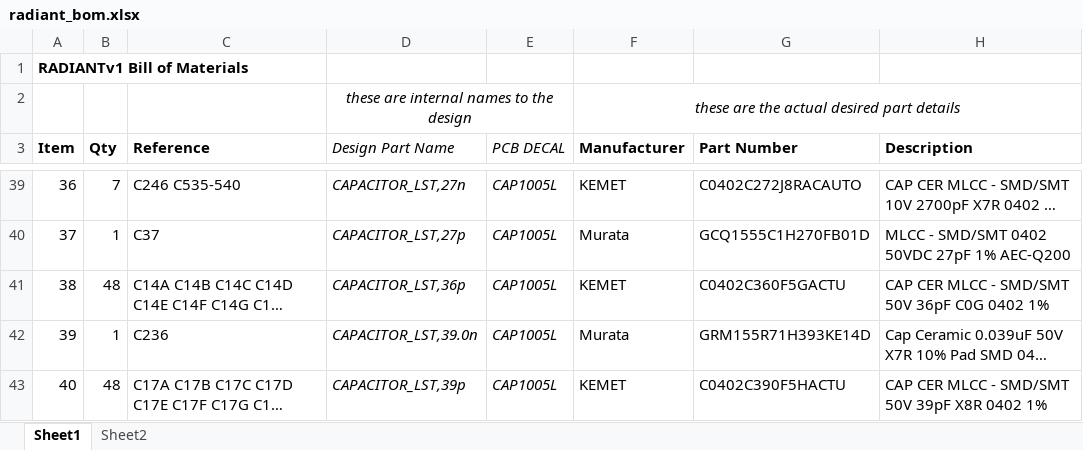
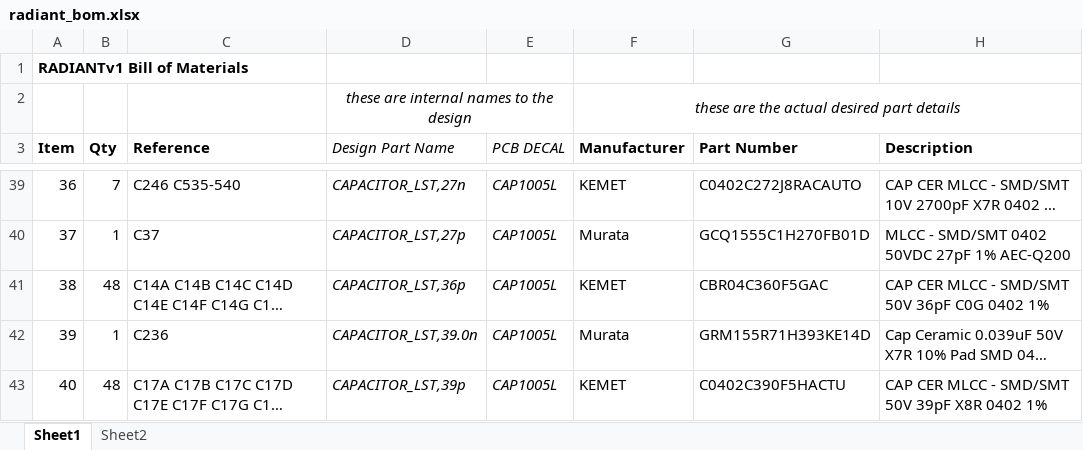
Before and after one commit to barawn/radiant, an Excel workbook: radiant_bom.xlsx, sheet Sheet1, drawn as a sheet; only a part is shown, gaps mark what is left out; long unchanged cells end in …; values as stored, in another font and other column widths than the file's, no borders; the diff names each change by its address in the sheet, - before the commit and + after, or states it on an @@ line.

Commit message:
fix line item 38

```diff
--- a/radiant_bom.xlsx (sheet Sheet1)
+++ b/radiant_bom.xlsx (sheet Sheet1)
-G41 (Part Number): C0402C360F5GACTU
+G41 (Part Number): CBR04C360F5GAC
```
